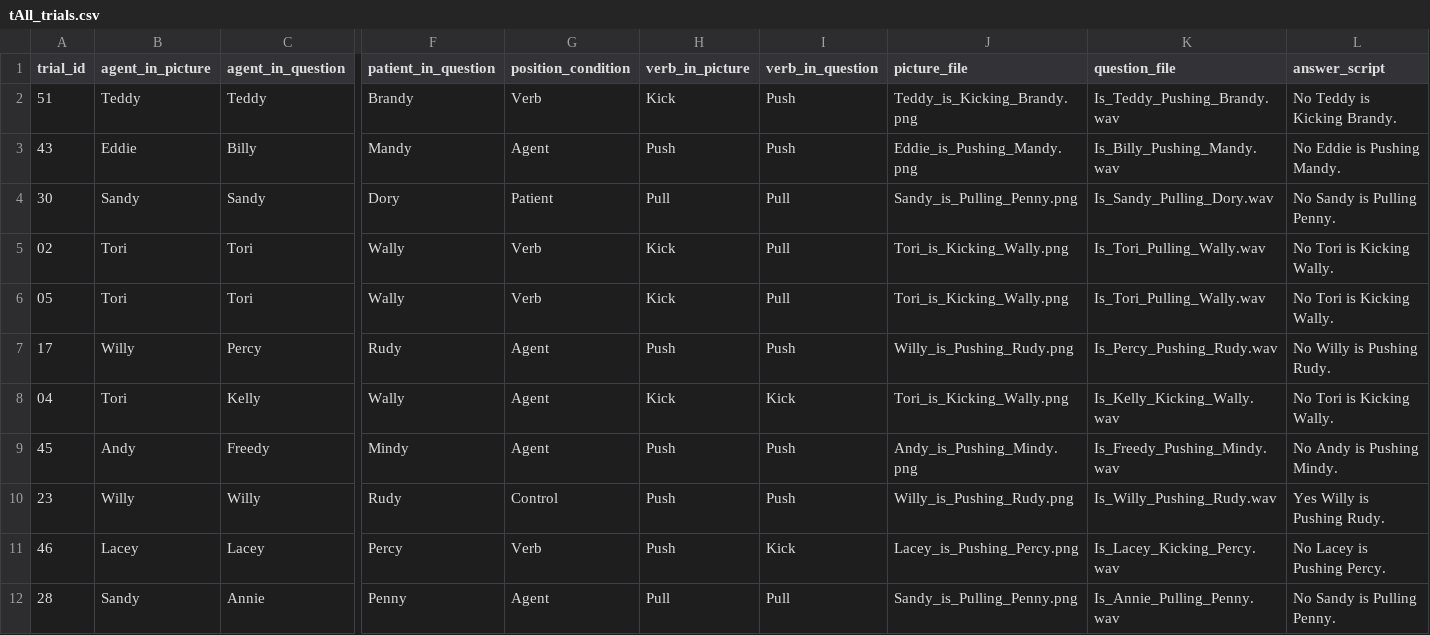
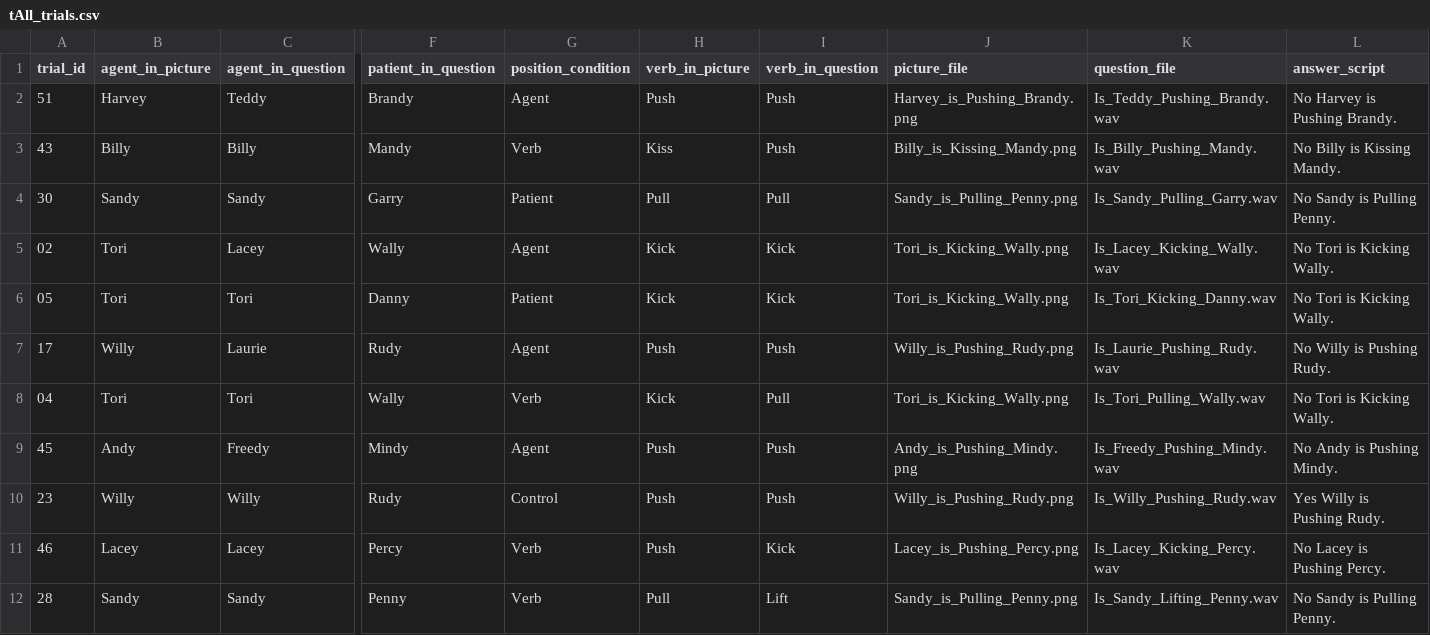
Before and after one commit to Xinzhu-Fang/prosody_study_exp, a CSV file: exp2/tAll_trials.csv, drawn as a sheet; only a part is shown, gaps mark what is left out; the diff covers the shown part only; the diff names each change by its address in the sheet, - before the commit and + after, or states it on an @@ line.

```diff
--- a/exp2/tAll_trials.csv
+++ b/exp2/tAll_trials.csv
-B2 (agent_in_picture): Teddy
+B2 (agent_in_picture): Harvey
-G2 (position_condition): Verb
+G2 (position_condition): Agent
-H2 (verb_in_picture): Kick
+H2 (verb_in_picture): Push
-J2 (picture_file): Teddy_is_Kicking_Brandy.png
+J2 (picture_file): Harvey_is_Pushing_Brandy.png
-L2 (answer_script): No Teddy is Kicking Brandy.
+L2 (answer_script): No Harvey is Pushing Brandy.
-B3 (agent_in_picture): Eddie
+B3 (agent_in_picture): Billy
-G3 (position_condition): Agent
+G3 (position_condition): Verb
-H3 (verb_in_picture): Push
+H3 (verb_in_picture): Kiss
-J3 (picture_file): Eddie_is_Pushing_Mandy.png
+J3 (picture_file): Billy_is_Kissing_Mandy.png
-L3 (answer_script): No Eddie is Pushing Mandy.
+L3 (answer_script): No Billy is Kissing Mandy.
-F4 (patient_in_question): Dory
+F4 (patient_in_question): Garry
-K4 (question_file): Is_Sandy_Pulling_Dory.wav
+K4 (question_file): Is_Sandy_Pulling_Garry.wav
-C5 (agent_in_question): Tori
+C5 (agent_in_question): Lacey
-G5 (position_condition): Verb
+G5 (position_condition): Agent
-I5:I6 (verb_in_question): Pull
+I5:I6 (verb_in_question): Kick
-K5 (question_file): Is_Tori_Pulling_Wally.wav
+K5 (question_file): Is_Lacey_Kicking_Wally.wav
-F6 (patient_in_question): Wally
+F6 (patient_in_question): Danny
-G6 (position_condition): Verb
+G6 (position_condition): Patient
-K6 (question_file): Is_Tori_Pulling_Wally.wav
+K6 (question_file): Is_Tori_Kicking_Danny.wav
-C7 (agent_in_question): Percy
+C7 (agent_in_question): Laurie
-K7 (question_file): Is_Percy_Pushing_Rudy.wav
+K7 (question_file): Is_Laurie_Pushing_Rudy.wav
-C8 (agent_in_question): Kelly
+C8 (agent_in_question): Tori
-G8 (position_condition): Agent
+G8 (position_condition): Verb
-I8 (verb_in_question): Kick
+I8 (verb_in_question): Pull
-K8 (question_file): Is_Kelly_Kicking_Wally.wav
+K8 (question_file): Is_Tori_Pulling_Wally.wav
-C12 (agent_in_question): Annie
+C12 (agent_in_question): Sandy
-G12 (position_condition): Agent
+G12 (position_condition): Verb
-I12 (verb_in_question): Pull
+I12 (verb_in_question): Lift
-K12 (question_file): Is_Annie_Pulling_Penny.wav
+K12 (question_file): Is_Sandy_Lifting_Penny.wav
```
Also changed, not shown: 133 edited cells elsewhere in this file, exp0/tAll_trials.csv, exp0/tAll_trials_ordered.csv, 5 other files.
